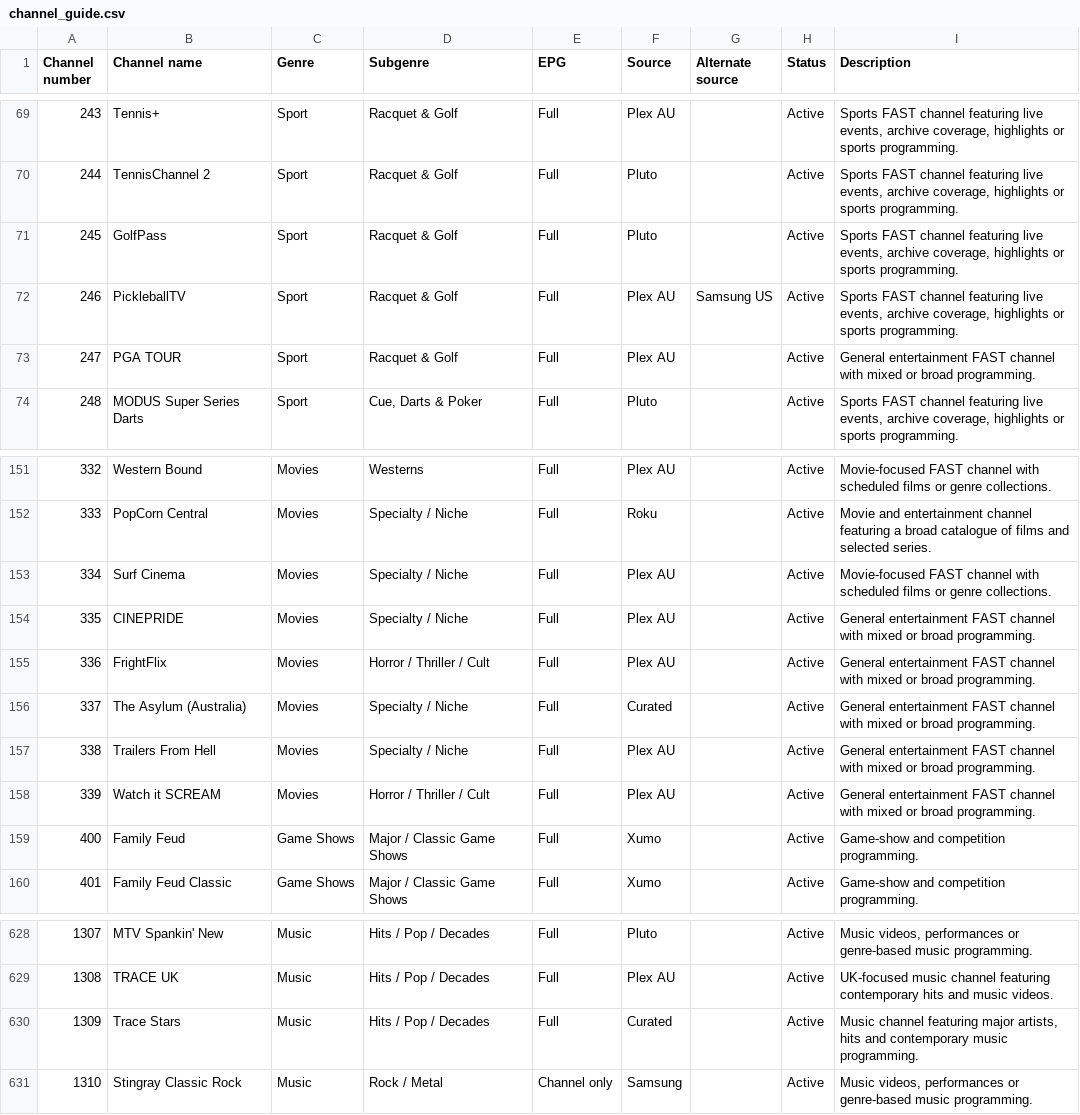
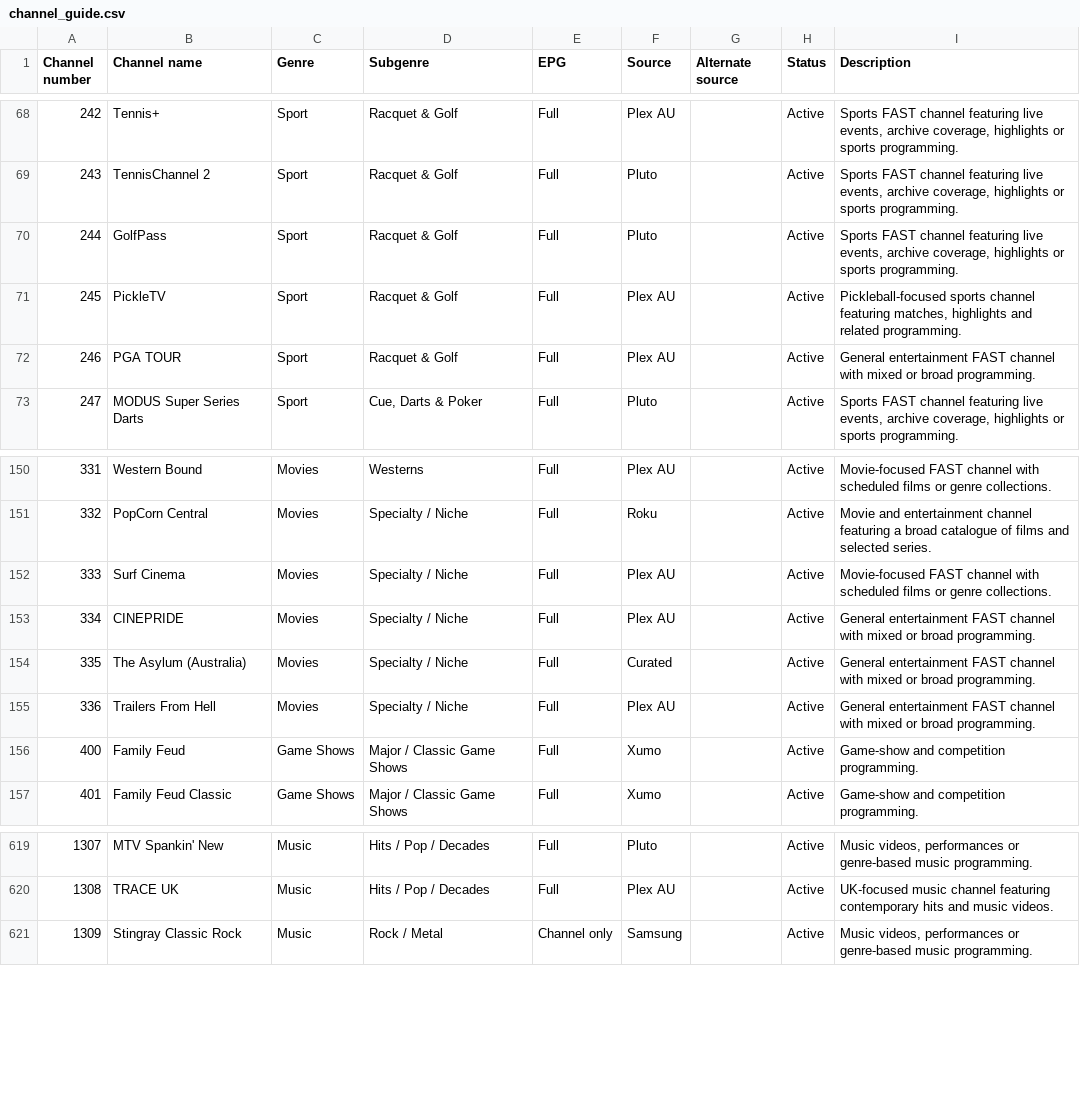
Before and after one commit to safetyblade/autv, a CSV file: channel_guide.csv, drawn as a sheet; only a part is shown, gaps mark what is left out; removed rows and columns are numbered as before the commit, all else as after; the diff covers the shown part only; the diff names each change by its address in the sheet, - before the commit and + after, or states it on an @@ line.

Commit message:
data: apply final duplicate and channel cleanup

```diff
--- a/channel_guide.csv
+++ b/channel_guide.csv
@@ column A (Channel number) renumbered from row 60 down @@
-B71 (Channel name): PickleballTV
+B71 (Channel name): PickleTV
-G71 (Alternate source): Samsung US
+G71 (Alternate source): (empty)
-I71 (Description): Sports FAST channel featuring live events, archive coverage, highlights or sports programming.
+I71 (Description): Pickleball-focused sports channel featuring matches, highlights and related programming.
@@ row 155 moved to row 136: 317 @@
@@ row 158 moved to row 137: 318 @@
-row 630: 1309 | Trace Stars | Music | Hits / Pop / Decades | Full | Curated |  | Active | Music channel featuring major artists, hits and contemporary music programming.
```
Also changed, not shown: 1 added row and 10 removed rows elsewhere in this file.
